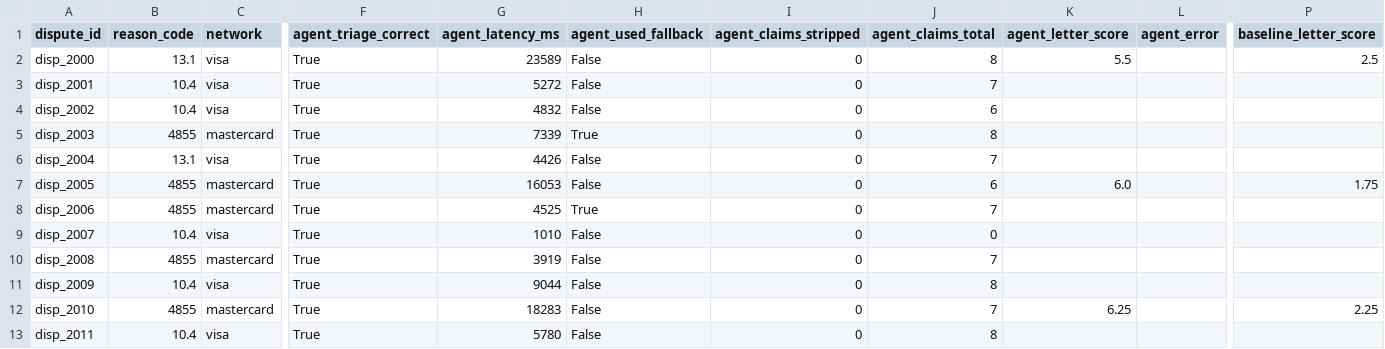
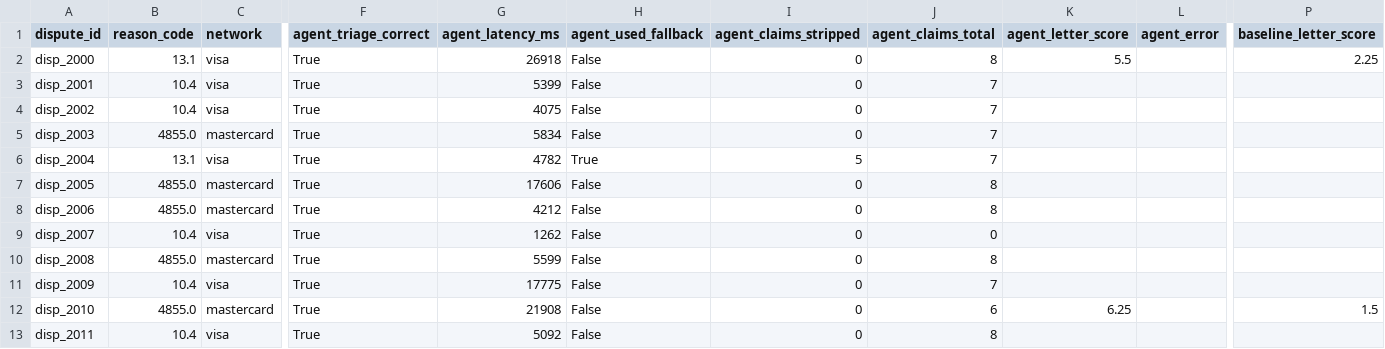
Before and after one commit to sudharshan-jk/chrageback-defender, a CSV file: data/results.csv, drawn as a sheet; only a part is shown, gaps mark what is left out; the diff covers the shown part only; the diff names each change by its address in the sheet, - before the commit and + after, or states it on an @@ line.

```diff
--- a/data/results.csv
+++ b/data/results.csv
-G2 (agent_latency_ms): 23589
+G2 (agent_latency_ms): 26918
-P2 (baseline_letter_score): 2.5
+P2 (baseline_letter_score): 2.25
-G3 (agent_latency_ms): 5272
+G3 (agent_latency_ms): 5399
-G4 (agent_latency_ms): 4832
+G4 (agent_latency_ms): 4075
-J4 (agent_claims_total): 6
+J4 (agent_claims_total): 7
-B5 (reason_code): 4855
+B5 (reason_code): 4855.0
-G5 (agent_latency_ms): 7339
+G5 (agent_latency_ms): 5834
-H5 (agent_used_fallback): True
+H5 (agent_used_fallback): False
-J5 (agent_claims_total): 8
+J5 (agent_claims_total): 7
-G6 (agent_latency_ms): 4426
+G6 (agent_latency_ms): 4782
-H6 (agent_used_fallback): False
+H6 (agent_used_fallback): True
-I6 (agent_claims_stripped): 0
+I6 (agent_claims_stripped): 5
-B7:B8 (reason_code): 4855
+B7:B8 (reason_code): 4855.0
-G7 (agent_latency_ms): 16053
+G7 (agent_latency_ms): 17606
-J7 (agent_claims_total): 6
+J7 (agent_claims_total): 8
-K7 (agent_letter_score): 6.0
+K7 (agent_letter_score): (empty)
-P7 (baseline_letter_score): 1.75
+P7 (baseline_letter_score): (empty)
-G8 (agent_latency_ms): 4525
+G8 (agent_latency_ms): 4212
-H8 (agent_used_fallback): True
+H8 (agent_used_fallback): False
-J8 (agent_claims_total): 7
+J8 (agent_claims_total): 8
-G9 (agent_latency_ms): 1010
+G9 (agent_latency_ms): 1262
-B10 (reason_code): 4855
+B10 (reason_code): 4855.0
-G10 (agent_latency_ms): 3919
+G10 (agent_latency_ms): 5599
-J10 (agent_claims_total): 7
+J10 (agent_claims_total): 8
-G11 (agent_latency_ms): 9044
+G11 (agent_latency_ms): 17775
-J11 (agent_claims_total): 8
+J11 (agent_claims_total): 7
-B12 (reason_code): 4855
+B12 (reason_code): 4855.0
-G12 (agent_latency_ms): 18283
+G12 (agent_latency_ms): 21908
-J12 (agent_claims_total): 7
+J12 (agent_claims_total): 6
-P12 (baseline_letter_score): 2.25
+P12 (baseline_letter_score): 1.5
-G13 (agent_latency_ms): 5780
+G13 (agent_latency_ms): 5092
```
Also changed, not shown: 106 edited cells elsewhere in this file, 8 other files.
